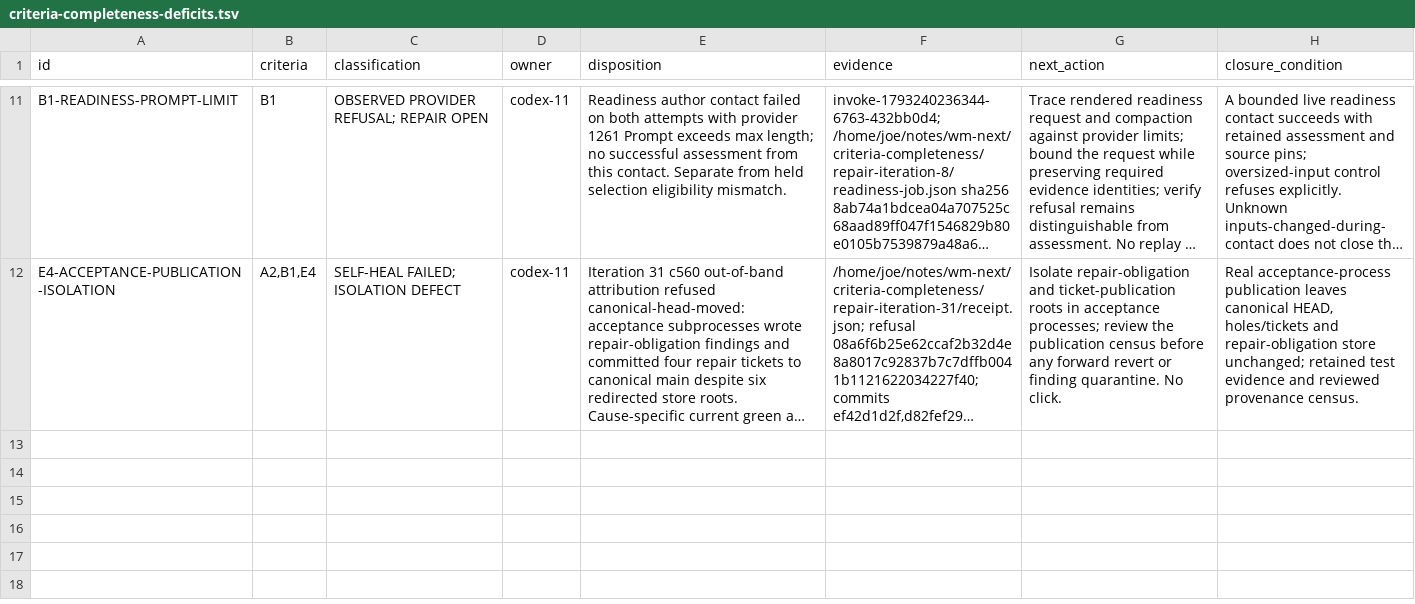
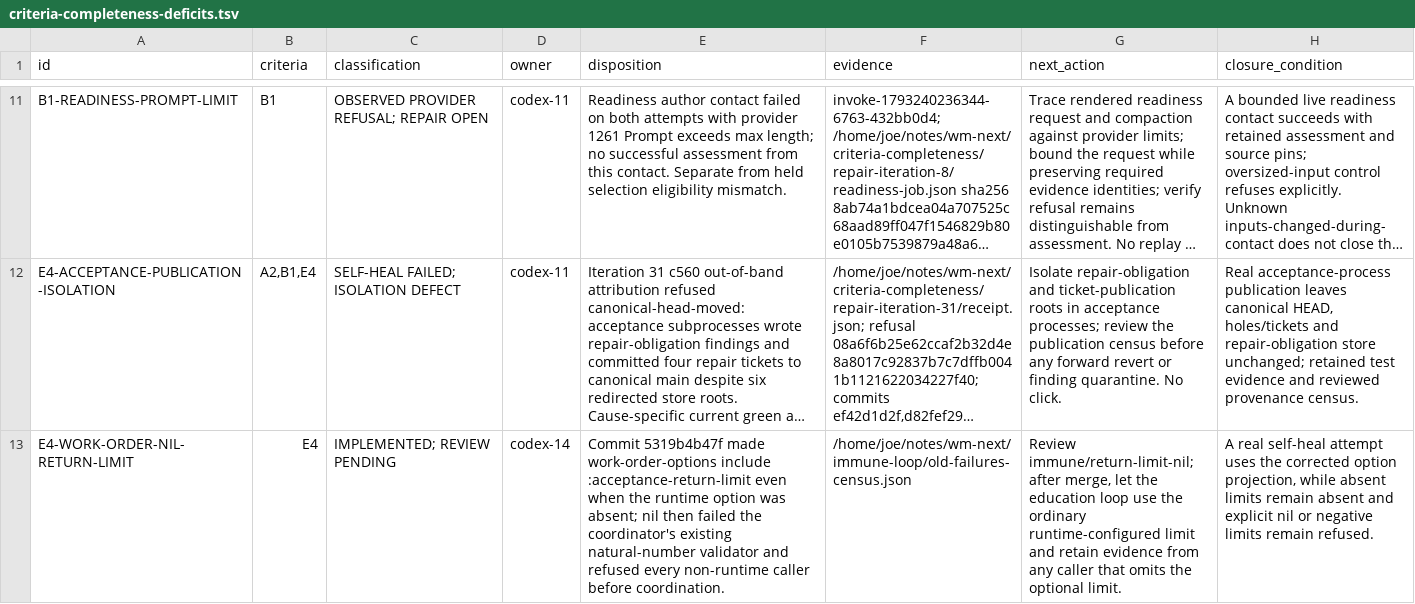
Before and after one commit to tothedarktowercame/futon2, a TSV file: holes/labs/wm-contract/criteria-completeness-deficits.tsv, drawn as a sheet; only a part is shown, gaps mark what is left out; long unchanged cells end in …; the diff names each change by its address in the sheet, - before the commit and + after, or states it on an @@ line.

Commit message:
Omit absent acceptance return limit
Agent-Session: 01a187ad-80e3-70e1-8957-1332b8446b03
Agent-Id: codex-14
Agency-Job: invoke-1793295593839-7433-de84c65a
Dispatched-By: claude-11/8d4df137-fdc5-42c3-a5dd-ba6bb306959c

```diff
--- a/holes/labs/wm-contract/criteria-completeness-deficits.tsv
+++ b/holes/labs/wm-contract/criteria-completeness-deficits.tsv
+row 13: E4-WORK-ORDER-NIL-RETURN-LIMIT | E4 | IMPLEMENTED; REVIEW PENDING | codex-14 | Commit 5319b4b47f made work-order-options include :acceptance-return-limit even when the runtime option was absent; nil then failed the coordinator's existing natural-number validator and refused every non-runtime caller before coordination. | /home/joe/notes/wm-next/immune-loop/old-failures-census.json | Review immune/return-limit-nil; after merge, let the education loop use the ordinary runtime-configured limit and retain evidence from any caller that omits the optional limit. | A real self-heal attempt uses the corrected option projection, while absent limits remain absent and explicit nil or negative limits remain refused.
```
Also changed, not shown: 2 other files.
